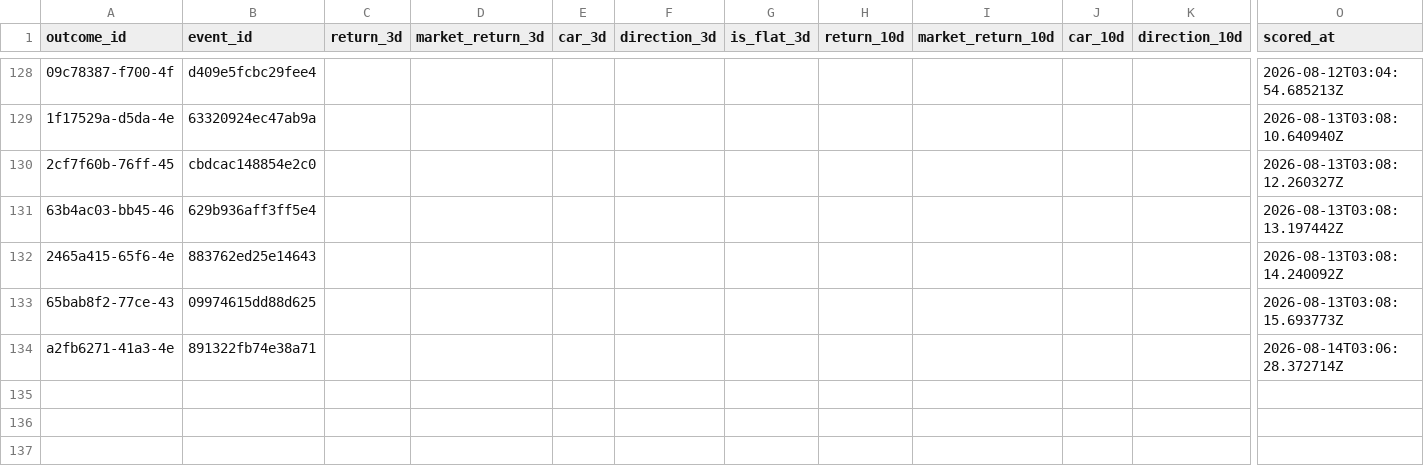
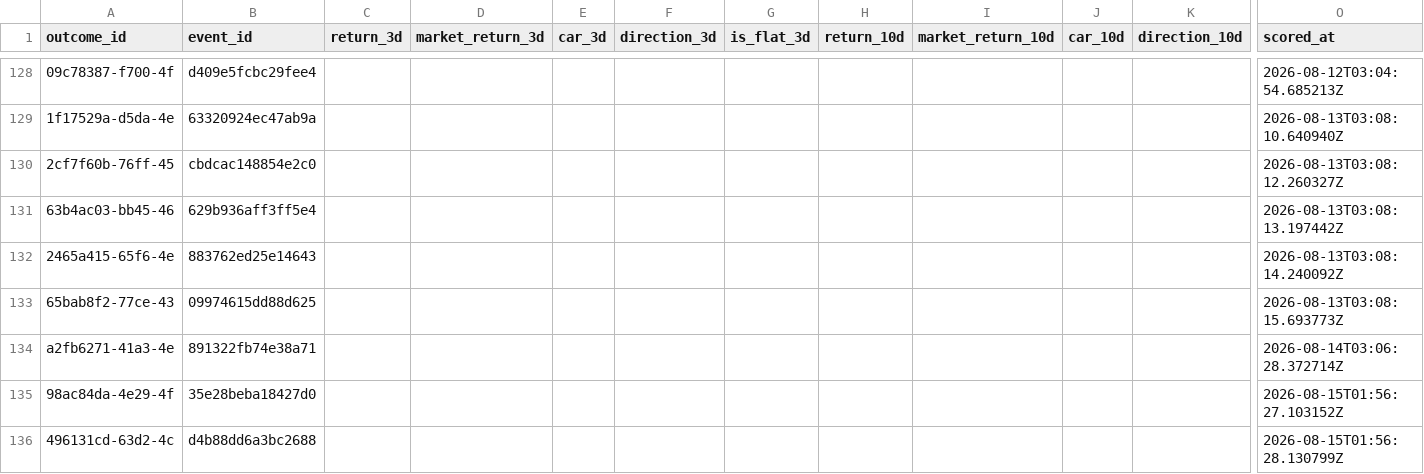
Before and after one commit to Arthurliangli/strategic-event-tracker, a CSV file: data/outcomes/outcomes.csv, drawn as a sheet; only a part is shown, gaps mark what is left out; rows hold the shown columns only; the diff names each change by its address in the sheet, - before the commit and + after, or states it on an @@ line.

Commit message:
score: 2026-08-15 01:56 UTC — auto-update outcomes & scores

```diff
--- a/data/outcomes/outcomes.csv
+++ b/data/outcomes/outcomes.csv
+row 135: 98ac84da-4e29-4f | 35e28beba18427d0 |  |  |  |  |  |  |  |  |  | 2026-08-15T01:56:27.103152Z
+row 136: 496131cd-63d2-4c | d4b88dd6a3bc2688 |  |  |  |  |  |  |  |  |  | 2026-08-15T01:56:28.130799Z
```
Also changed, not shown: data/outcomes/residuals.csv.
